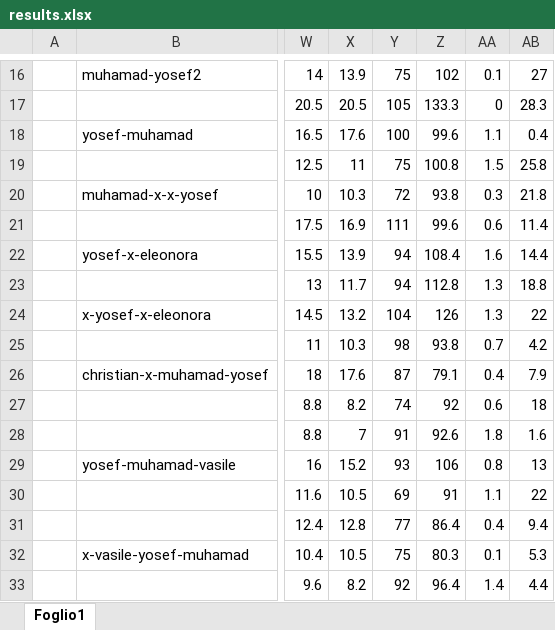
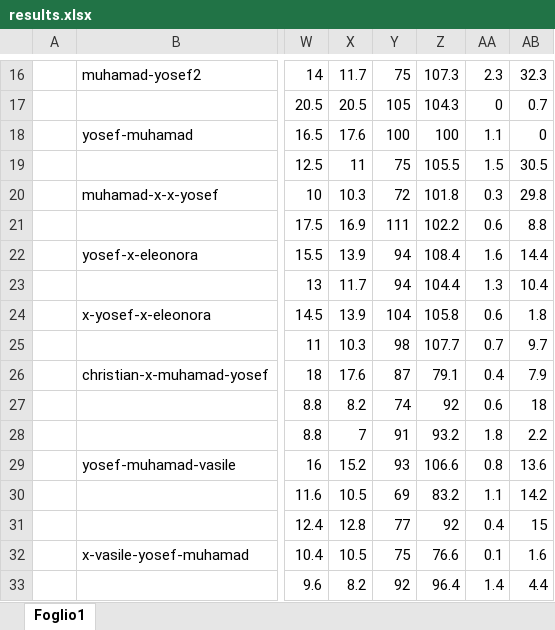
Before and after one commit to FarinaChristian/review, an Excel workbook: results.xlsx, sheet Foglio1, drawn as a sheet; only a part is shown, gaps mark what is left out; values as stored, in another font and other column widths than the file's, no borders; the diff covers the shown part only; the diff names each change by its address in the sheet, - before the commit and + after, or states it on an @@ line.

```diff
--- a/results.xlsx (sheet Foglio1)
+++ b/results.xlsx (sheet Foglio1)
-X16: 13.9
+X16: 11.7
-Z16: 102
+Z16: 107.3
-AA16: 0.1
+AA16: 2.3
-AB16: 27
+AB16: 32.3
-Z17: 133.3
+Z17: 104.3
-AB17: 28.3
+AB17: 0.7
-Z18: 99.6
+Z18: 100
-AB18: 0.4
+AB18: 0
-Z19: 100.8
+Z19: 105.5
-AB19: 25.8
+AB19: 30.5
-Z20: 93.8
+Z20: 101.8
-AB20: 21.8
+AB20: 29.8
-Z21: 99.6
+Z21: 102.2
-AB21: 11.4
+AB21: 8.8
-Z23: 112.8
+Z23: 104.4
-AB23: 18.8
+AB23: 10.4
-X24: 13.2
+X24: 13.9
-Z24: 126
+Z24: 105.8
-AA24: 1.3
+AA24: 0.6
-AB24: 22
+AB24: 1.8
-Z25: 93.8
+Z25: 107.7
-AB25: 4.2
+AB25: 9.7
-Z28: 92.6
+Z28: 93.2
-AB28: 1.6
+AB28: 2.2
-Z29: 106
+Z29: 106.6
-AB29: 13
+AB29: 13.6
-Z30: 91
+Z30: 83.2
-AB30: 22
+AB30: 14.2
-Z31: 86.4
+Z31: 92
-AB31: 9.4
+AB31: 15
-Z32: 80.3
+Z32: 76.6
-AB32: 5.3
+AB32: 1.6
```
Also changed, not shown: 80 edited cells and cell formats elsewhere in this sheet.
